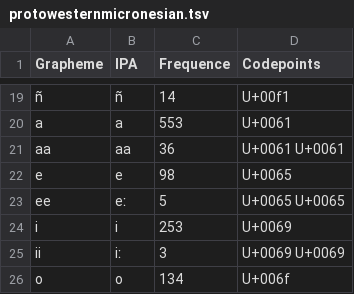
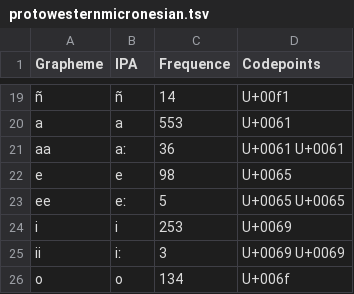
Before and after one commit to lexibank/mcd, a TSV file: etc/orthography/protowesternmicronesian.tsv, drawn as a sheet; only a part is shown, gaps mark what is left out; the diff names each change by its address in the sheet, - before the commit and + after, or states it on an @@ line.

Commit message:
Update protowesternmicronesian.tsv

```diff
--- a/etc/orthography/protowesternmicronesian.tsv
+++ b/etc/orthography/protowesternmicronesian.tsv
-B21 (IPA): aa
+B21 (IPA): aː
```
